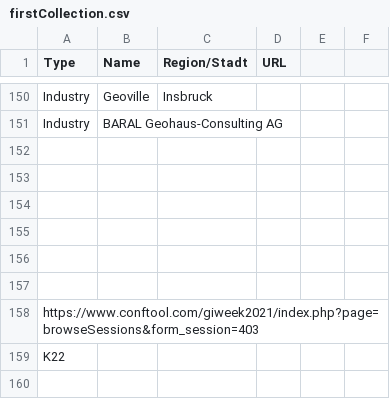
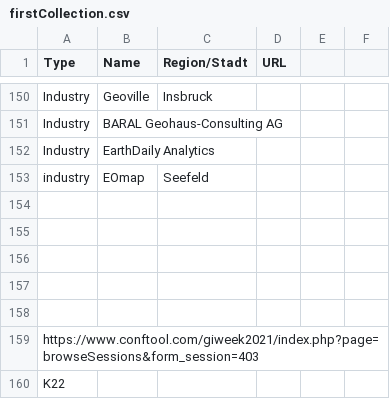
Before and after one commit to GIS-MrsSrvs/GI_Industry, a CSV file: data/firstCollection.csv, drawn as a sheet; only a part is shown, gaps mark what is left out; the shorter side is filled out with more unchanged rows; the diff names each change by its address in the sheet, - before the commit and + after, or states it on an @@ line.

Commit message:
Update firstCollection.csv

```diff
--- a/data/firstCollection.csv
+++ b/data/firstCollection.csv
-row 152: (empty)
+row 152: Industry | EarthDaily Analytics
+row 153: industry | EOmap | Seefeld
```
